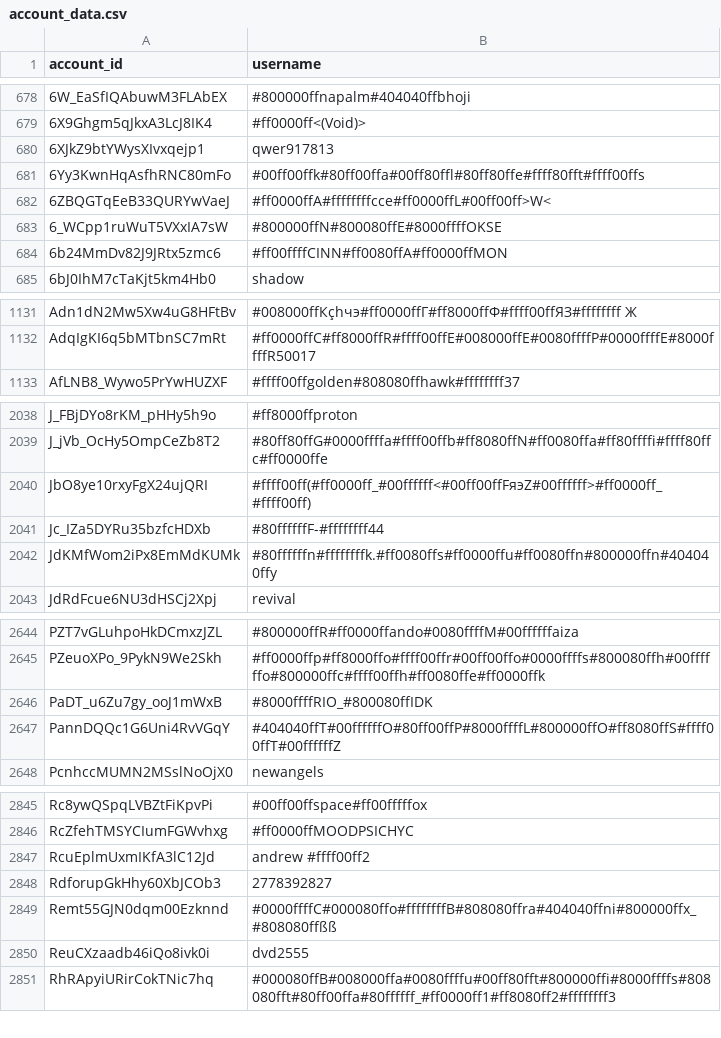
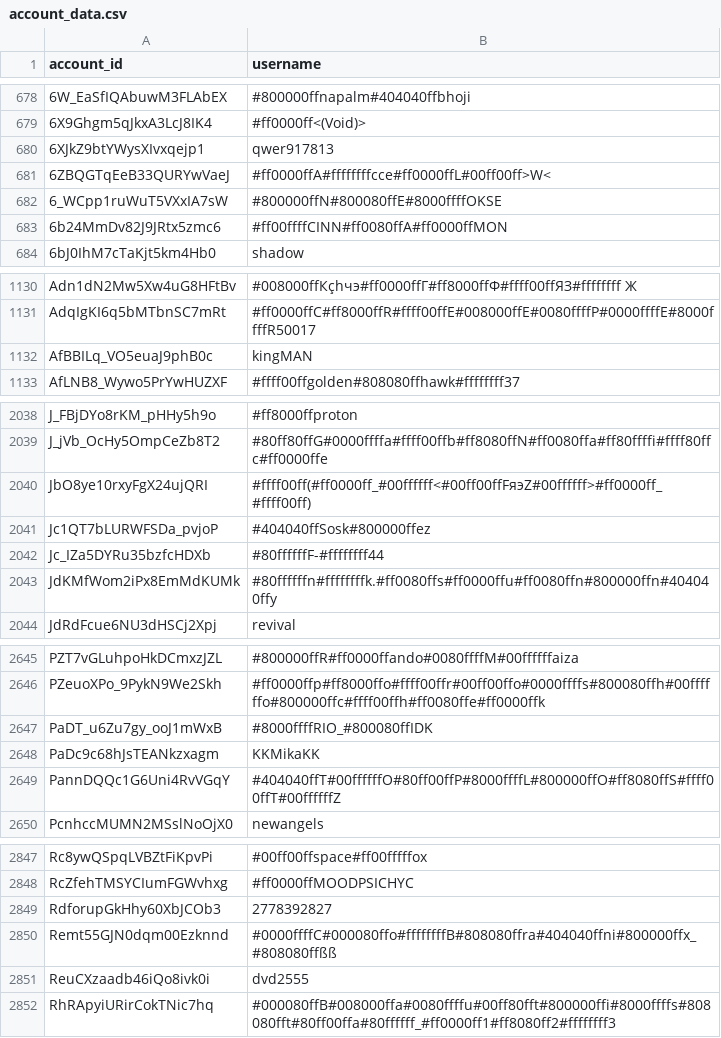
Before and after one commit to pewpewlive/ppl-data, a CSV file: account_data.csv, drawn as a sheet; only a part is shown, gaps mark what is left out; removed rows and columns are numbered as before the commit, all else as after; the diff covers the shown part only; the diff names each change by its address in the sheet, - before the commit and + after, or states it on an @@ line.

Commit message:
Roll new data computed at Sun, 24 May 2026 00:01:31 UTC

```diff
--- a/account_data.csv
+++ b/account_data.csv
-row 681: 6Yy3KwnHqAsfhRNC80mFo | #00ff00ffk#80ff00ffa#00ff80ffl#80ff80ffe#ffff80fft#ffff00ffs
+row 1132: AfBBILq_VO5euaJ9phB0c | kingMAN
+row 2041: Jc1QT7bLURWFSDa_pvjoP | #404040ffSosk#800000ffez
+row 2648: PaDc9c68hJsTEANkzxagm | KKMikaKK
-row 2847: RcuEplmUxmIKfA3lC12Jd | andrew #ffff00ff2
```
Also changed, not shown: 5 added rows, 1 removed row and 1 edited cell elsewhere in this file, 1 other file.
